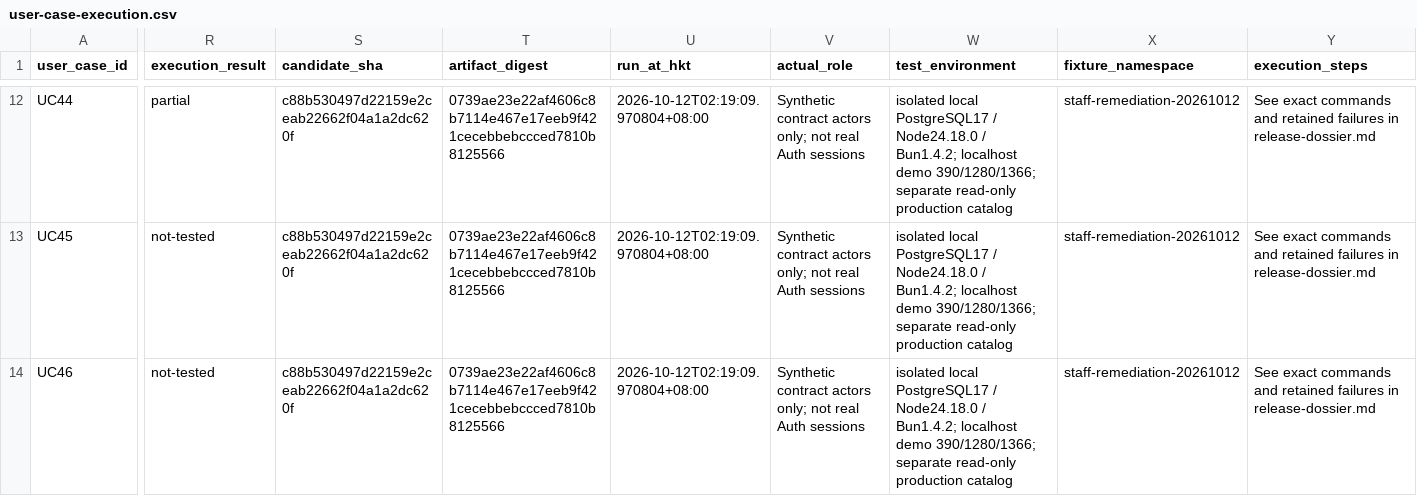
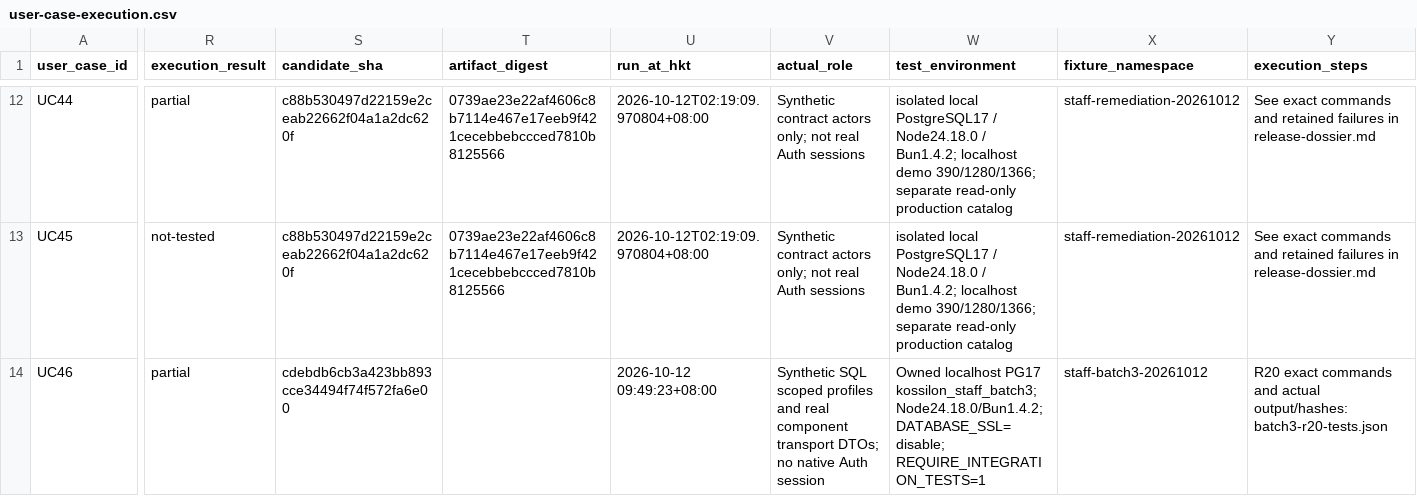
Before and after one commit to YNWAforever/kossilon-hub, a CSV file: docs/audit-remediation/2026-10-12/user-case-execution.csv, drawn as a sheet; only a part is shown, gaps mark what is left out; the diff covers the shown part only; the diff names each change by its address in the sheet, - before the commit and + after, or states it on an @@ line.

```diff
--- a/docs/audit-remediation/2026-10-12/user-case-execution.csv
+++ b/docs/audit-remediation/2026-10-12/user-case-execution.csv
-R14 (execution_result): not-tested
+R14 (execution_result): partial
-S14 (candidate_sha): c88b530497d22159e2ceab22662f04a1a2dc620f
+S14 (candidate_sha): cdebdb6cb3a423bb893cce34494f74f572fa6e00
-T14 (artifact_digest): 0739ae23e22af4606c8b7114e467e17eeb9f421cecebbebccced7810b8125566
+T14 (artifact_digest): (empty)
-U14 (run_at_hkt): 2026-10-12T02:19:09.970804+08:00
+U14 (run_at_hkt): 2026-10-12 09:49:23+08:00
-V14 (actual_role): Synthetic contract actors only; not real Auth sessions
+V14 (actual_role): Synthetic SQL scoped profiles and real component transport DTOs; no native Auth session
-W14 (test_environment): isolated local PostgreSQL17 / Node24.18.0 / Bun1.4.2; localhost demo 390/1280/1366; separate read-only production catalog
+W14 (test_environment): Owned localhost PG17 kossilon_staff_batch3; Node24.18.0/Bun1.4.2; DATABASE_SSL=disable; REQUIRE_INTEGRATION_TESTS=1
-X14 (fixture_namespace): staff-remediation-20261012
+X14 (fixture_namespace): staff-batch3-20261012
-Y14 (execution_steps): See exact commands and retained failures in release-dossier.md
+Y14 (execution_steps): R20 exact commands and actual output/hashes: batch3-r20-tests.json
```
Also changed, not shown: 44 edited cells elsewhere in this file, docs/audit-remediation/2026-10-12/task-tracker.csv, 3 other files.
